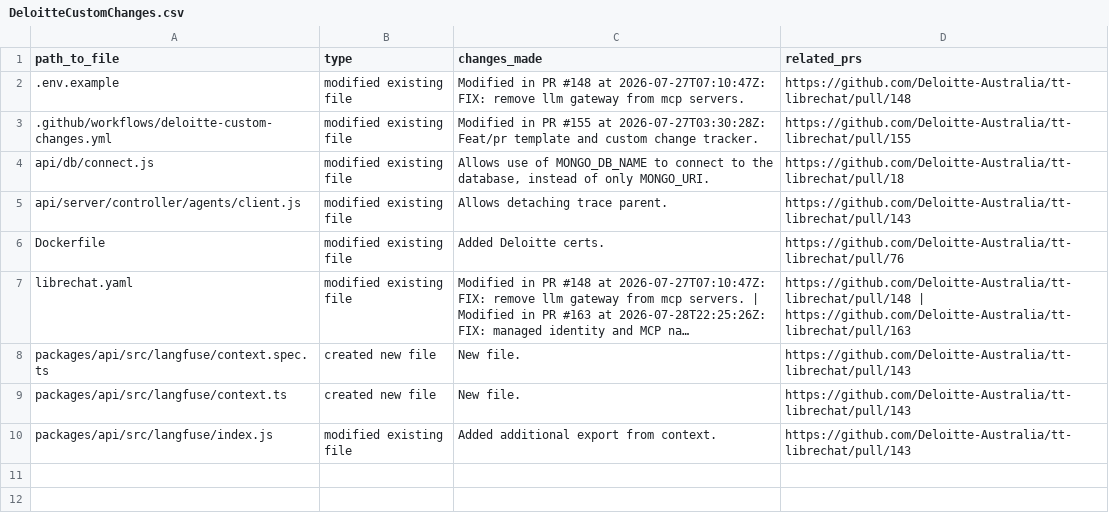
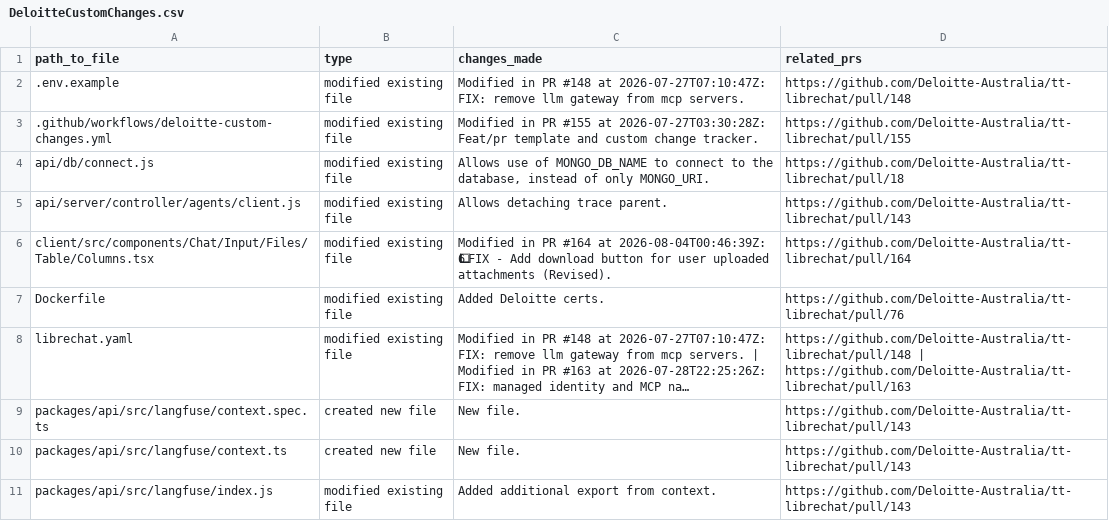
Before and after one commit to rzem-ai/LibreChat, a CSV file: deloitte/DeloitteCustomChanges.csv, drawn as a sheet; long unchanged cells end in …; the diff names each change by its address in the sheet, - before the commit and + after, or states it on an @@ line.

```diff
--- a/deloitte/DeloitteCustomChanges.csv
+++ b/deloitte/DeloitteCustomChanges.csv
+row 6: client/src/components/Chat/Input/Files/Table/Columns.tsx | modified existing file | Modified in PR #164 at 2026-08-04T00:46:39Z: 6⃣ FIX - Add download button for user uploaded attachments (Revised). | https://github.com/Deloitte-Australia/tt-librechat/pull/164
```
